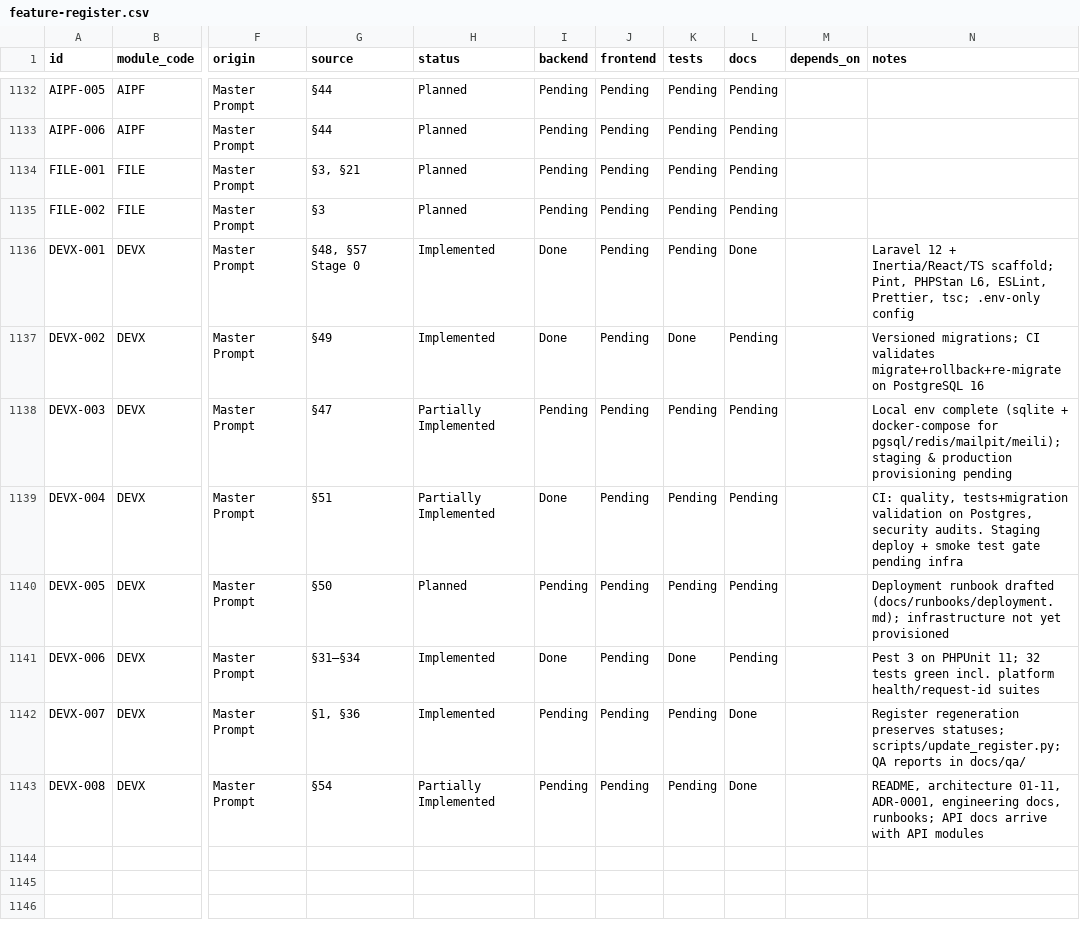
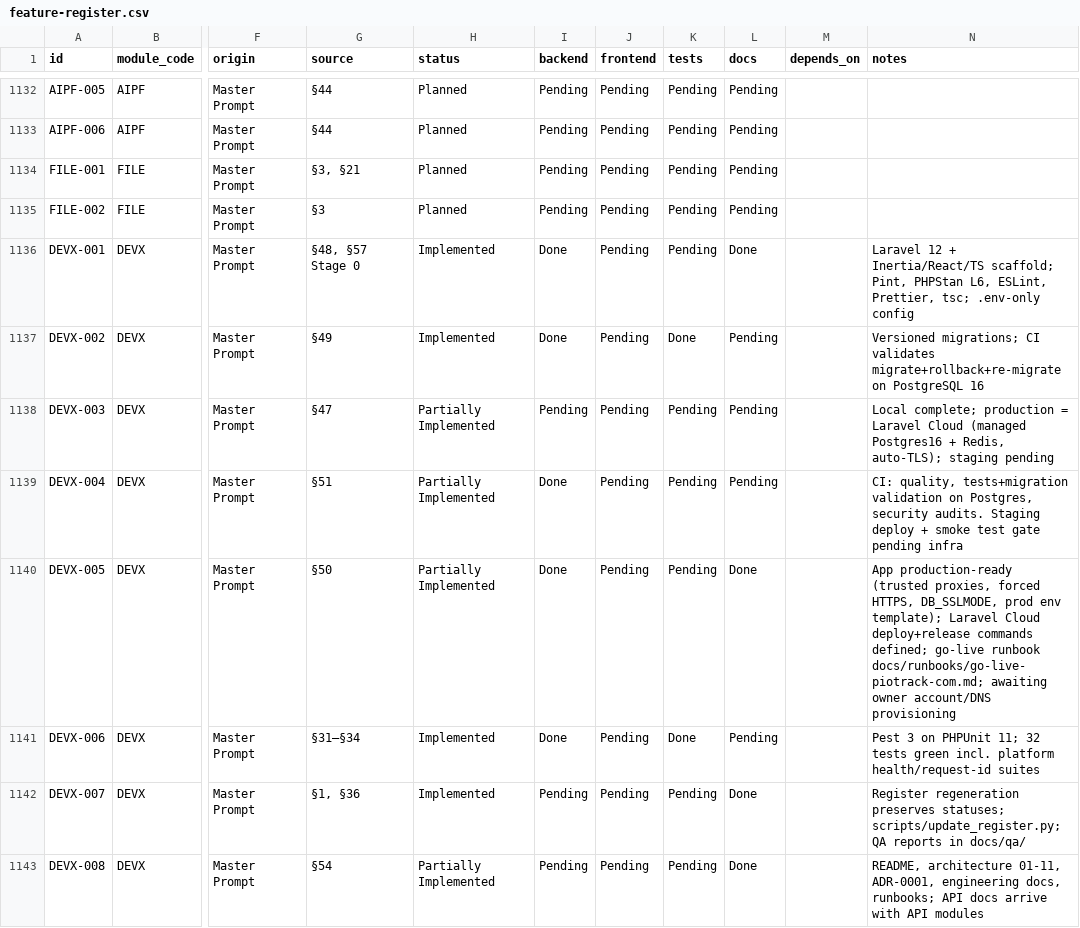
Before and after one commit to Dalbeirdev/piotrack, a CSV file: docs/register/feature-register.csv, drawn as a sheet; only a part is shown, gaps mark what is left out; the diff names each change by its address in the sheet, - before the commit and + after, or states it on an @@ line.

```diff
--- a/docs/register/feature-register.csv
+++ b/docs/register/feature-register.csv
-N1138 (notes): Local env complete (sqlite + docker-compose for pgsql/redis/mailpit/meili); staging & production provisioning pending
+N1138 (notes): Local complete; production = Laravel Cloud (managed Postgres16 + Redis, auto-TLS); staging pending
-H1140 (status): Planned
+H1140 (status): Partially Implemented
-I1140 (backend): Pending
+I1140 (backend): Done
-L1140 (docs): Pending
+L1140 (docs): Done
-N1140 (notes): Deployment runbook drafted (docs/runbooks/deployment.md); infrastructure not yet provisioned
+N1140 (notes): App production-ready (trusted proxies, forced HTTPS, DB_SSLMODE, prod env template); Laravel Cloud deploy+release commands defined; go-live runbook docs/runbooks/go-live-piotrack-com.md; awaiting owner account/DNS provisioning
```
Also changed, not shown: 4 other files.
